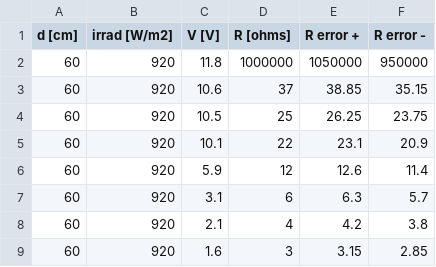
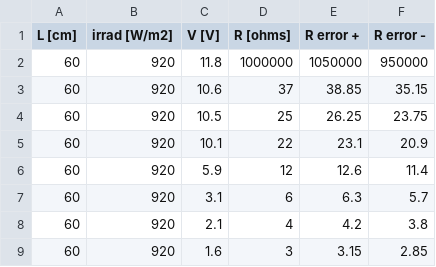
Before and after one commit to woodjmichael/PV-based-systems-lab, a CSV file: iv_measurements.csv, drawn as a sheet.

Commit message:
Change d to L

```diff
--- a/iv_measurements.csv
+++ b/iv_measurements.csv
@@ -1,2 +1,2 @@
-d [cm],irrad [W/m2],V [V],R [ohms],R error +,R error -
+L [cm],irrad [W/m2],V [V],R [ohms],R error +,R error -
 60,920,11.8,1000000,1050000,950000
```
